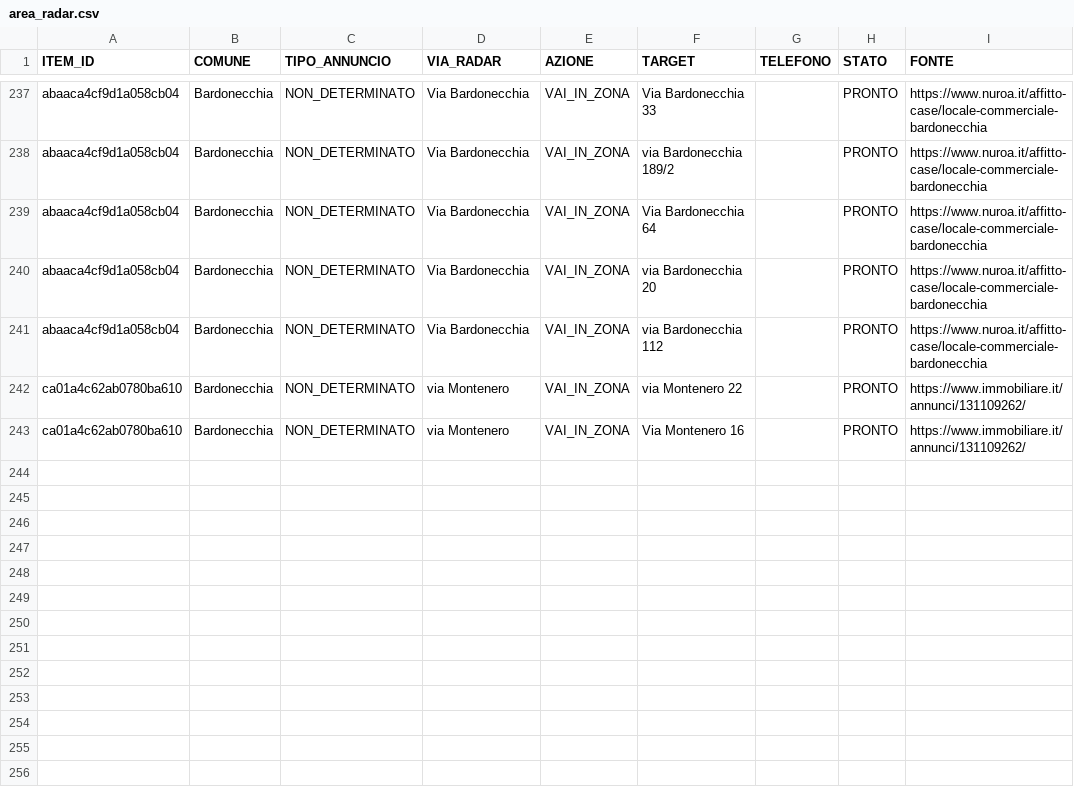
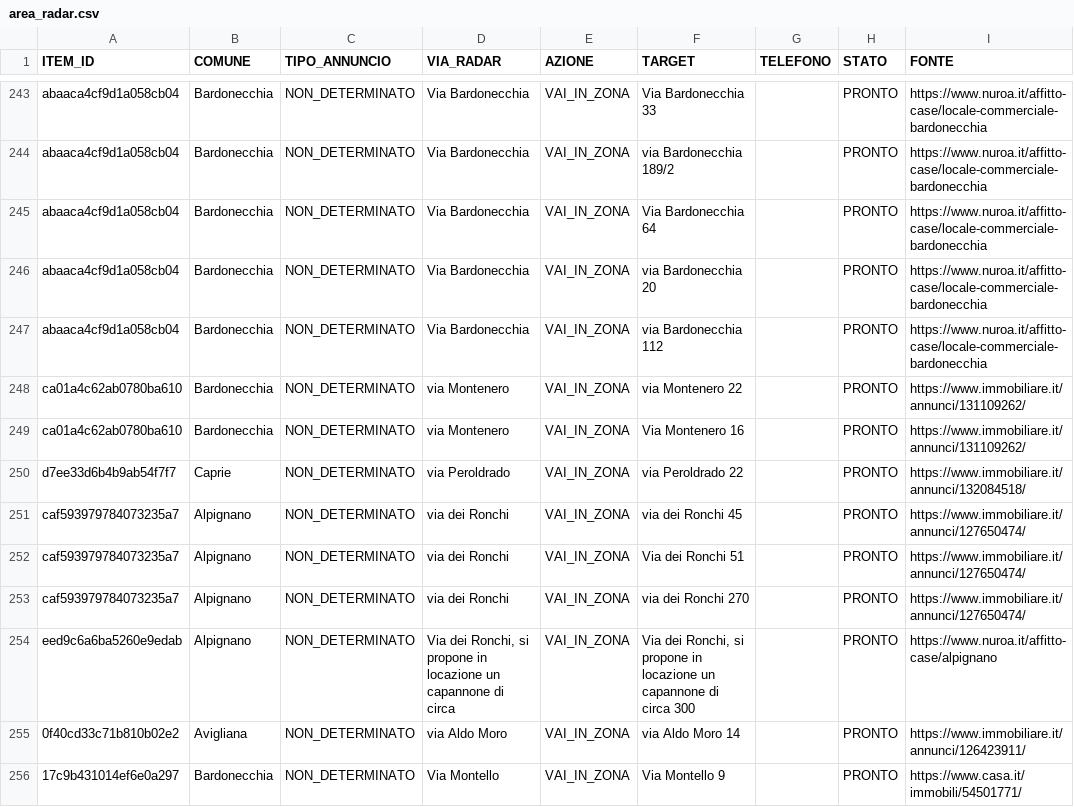
Before and after one commit to josephsocialmedia2-spec/immobili-in-zona, a CSV file: seller_radar_auto/data/area_radar.csv, drawn as a sheet; only a part is shown, gaps mark what is left out; the diff covers the shown part only; the diff names each change by its address in the sheet, - before the commit and + after, or states it on an @@ line.

```diff
--- a/seller_radar_auto/data/area_radar.csv
+++ b/seller_radar_auto/data/area_radar.csv
+row 250: d7ee33d6b4b9ab54f7f7 | Caprie | NON_DETERMINATO | via Peroldrado | VAI_IN_ZONA | via Peroldrado 22 |  | PRONTO | https://www.immobiliare.it/annunci/132084518/
+row 251: caf593979784073235a7 | Alpignano | NON_DETERMINATO | via dei Ronchi | VAI_IN_ZONA | via dei Ronchi 45 |  | PRONTO | https://www.immobiliare.it/annunci/127650474/
+row 252: caf593979784073235a7 | Alpignano | NON_DETERMINATO | via dei Ronchi | VAI_IN_ZONA | Via dei Ronchi 51 |  | PRONTO | https://www.immobiliare.it/annunci/127650474/
+row 253: caf593979784073235a7 | Alpignano | NON_DETERMINATO | via dei Ronchi | VAI_IN_ZONA | via dei Ronchi 270 |  | PRONTO | https://www.immobiliare.it/annunci/127650474/
+row 254: eed9c6a6ba5260e9edab | Alpignano | NON_DETERMINATO | Via dei Ronchi, si propone in locazione un capannone di circa | VAI_IN_ZONA | Via dei Ronchi, si propone in locazione un capannone di circa 300 |  | PRONTO | https://www.nuroa.it/affitto-case/alpignano
+row 255: 0f40cd33c71b810b02e2 | Avigliana | NON_DETERMINATO | via Aldo Moro | VAI_IN_ZONA | via Aldo Moro 14 |  | PRONTO | https://www.immobiliare.it/annunci/126423911/
+row 256: 17c9b431014ef6e0a297 | Bardonecchia | NON_DETERMINATO | Via Montello | VAI_IN_ZONA | Via Montello 9 |  | PRONTO | https://www.casa.it/immobili/54501771/
```
Also changed, not shown: 14 added rows, 2 removed rows and 4 edited cells elsewhere in this file, seller_radar_auto/data/business_pipeline.csv, seller_radar_auto/data/giro_acquisizione.csv, 25 other files.
